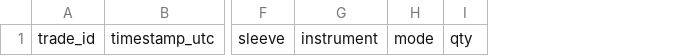
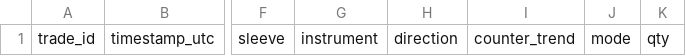
Before and after one commit to mikey342/ai-trading-agent, a CSV file: trade_log.csv, drawn as a sheet; only a part is shown, gaps mark what is left out; the diff names each change by its address in the sheet, - before the commit and + after, or states it on an @@ line.

Commit message:
Evaluate both directions per stock, with capped counter-trend allowance
Every candidate is now tested against both the bullish and bearish trend
templates every run, rather than the SPY regime pre-selecting one
direction. A stock cannot pass both; most pass neither. The regime now
classifies rather than gates: a pass aligned with SPY's trend is
with-trend and follows normal rules; a pass against it is counter-trend
and must clear five extra gates - max 1 open at a time, ADX(14) > 30 vs
25, a more extreme 52-week-range reading (<=0.25 / >=0.75 vs 0.4 / 0.6),
no degraded data (news_sentiment must not be UNAVAILABLE), and half size
at 0.5% NAV risk. A failed counter-trend setup is dropped, never
downgraded into a normal trade.

The reasoning is a real tension, recorded in framework.md: cross-sectional
momentum is inherently long and short at once, so pure regime gating
leaves documented edge unused - but that research spans hundreds of names
per side, while this book has six slots, and shorting into the equity risk
premium has negative expected value on average. Capping counter-trend at
one half-size position is the compromise.

The index sleeve stays strictly regime-aligned and is never counter-trend:
betting the index against its own primary trend is categorically worse
than identifying one broken company inside a healthy market.

Adds direction and counter_trend columns to positions.md and
trade_log.csv, and an adaptation-policy rule to review counter-trend
performance separately - so this allowance gets judged on its own record
rather than on the argument that introduced it.

```diff
--- a/trade_log.csv
+++ b/trade_log.csv
+column H, row 1: direction
+column I, row 1: counter_trend
```
Also changed, not shown: 6 other files.
